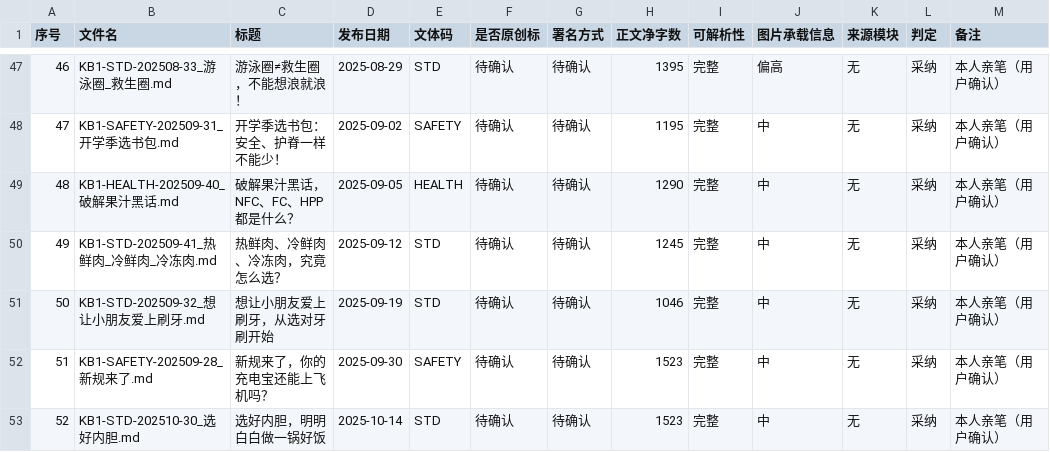
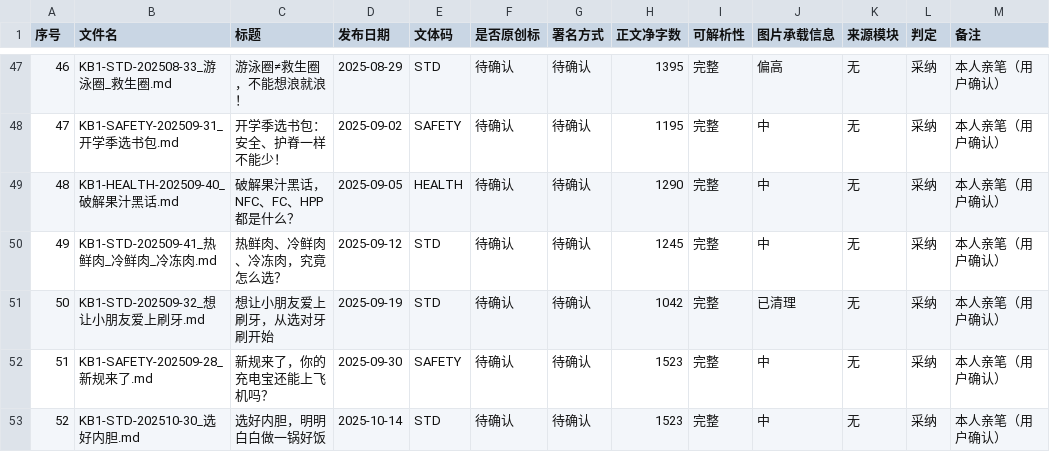
Before and after one commit to lbzzz-zhc/kepu-writing-agent, a CSV file: 10_知识库/01_历史语料库/语料清单.csv, drawn as a sheet; only a part is shown, gaps mark what is left out; the diff covers the shown part only.

```diff
--- a/10_知识库/01_历史语料库/语料清单.csv
+++ b/10_知识库/01_历史语料库/语料清单.csv
@@ -50,3 +50,3 @@
 49,KB1-STD-202509-41_热鲜肉_冷鲜肉_冷冻肉.md,热鲜肉、冷鲜肉、冷冻肉，究竟怎么选？,2025-09-12,STD,待确认,待确认,1245,完整,中,无,采纳,本人亲笔（用户确认）
-50,KB1-STD-202509-32_想让小朋友爱上刷牙.md,想让小朋友爱上刷牙，从选对牙刷开始,2025-09-19,STD,待确认,待确认,1046,完整,中,无,采纳,本人亲笔（用户确认）
+50,KB1-STD-202509-32_想让小朋友爱上刷牙.md,想让小朋友爱上刷牙，从选对牙刷开始,2025-09-19,STD,待确认,待确认,1042,完整,已清理,无,采纳,本人亲笔（用户确认）
 51,KB1-SAFETY-202509-28_新规来了.md,新规来了，你的充电宝还能上飞机吗？,2025-09-30,SAFETY,待确认,待确认,1523,完整,中,无,采纳,本人亲笔（用户确认）
```
Also changed, not shown: 47 edited cells elsewhere in this file, 41 other files.
